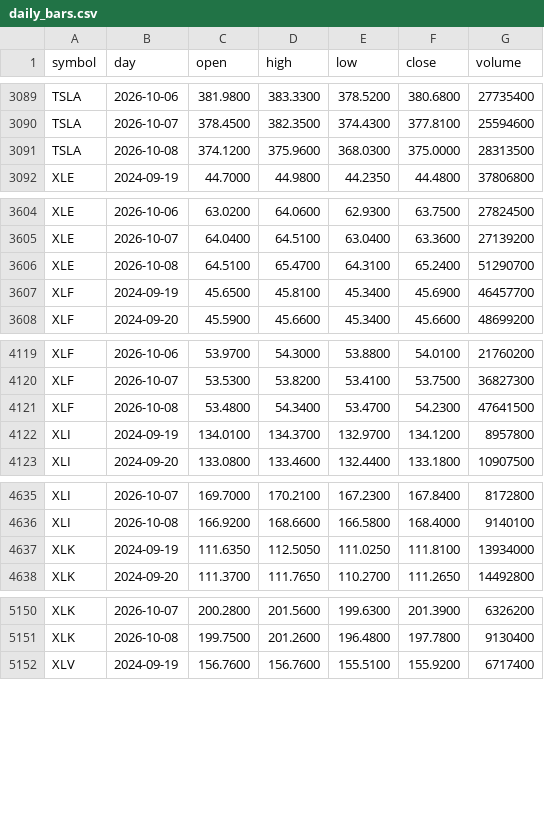
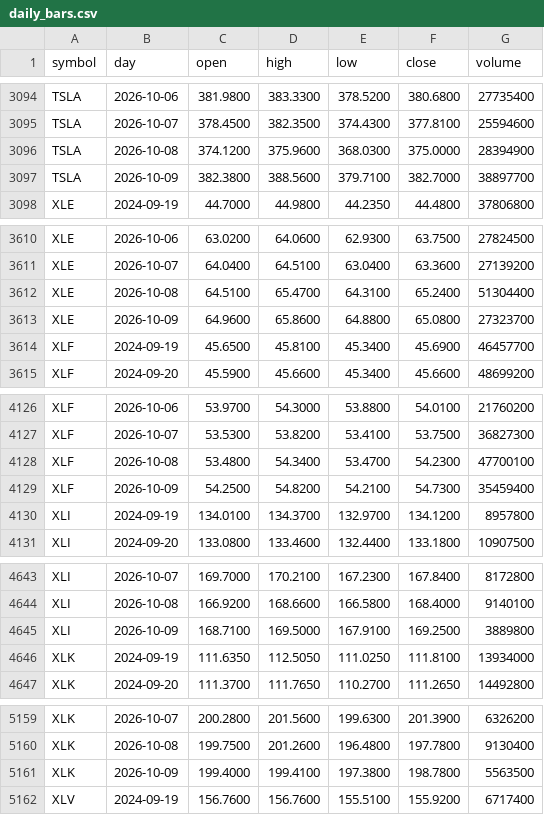
Before and after one commit to red6keep-droid/alphascope, a CSV file: experiments/trump-trend/output/state/daily_bars.csv, drawn as a sheet; only a part is shown, gaps mark what is left out; the diff covers the shown part only.

```diff
--- a/experiments/trump-trend/output/state/daily_bars.csv
+++ b/experiments/trump-trend/output/state/daily_bars.csv
@@ -3090,3 +3095,4 @@ TSLA,2026-10-06,381.9800,383.3300,378.5200,380.6800,27735400
 TSLA,2026-10-07,378.4500,382.3500,374.4300,377.8100,25594600
-TSLA,2026-10-08,374.1200,375.9600,368.0300,375.0000,28313500
+TSLA,2026-10-08,374.1200,375.9600,368.0300,375.0000,28394900
+TSLA,2026-10-09,382.3800,388.5600,379.7100,382.7000,38897700
 XLE,2024-09-19,44.7000,44.9800,44.2350,44.4800,37806800
@@ -3605,3 +3611,4 @@ XLE,2026-10-06,63.0200,64.0600,62.9300,63.7500,27824500
 XLE,2026-10-07,64.0400,64.5100,63.0400,63.3600,27139200
-XLE,2026-10-08,64.5100,65.4700,64.3100,65.2400,51290700
+XLE,2026-10-08,64.5100,65.4700,64.3100,65.2400,51304400
+XLE,2026-10-09,64.9600,65.8600,64.8800,65.0800,27323700
 XLF,2024-09-19,45.6500,45.8100,45.3400,45.6900,46457700
@@ -4120,3 +4127,4 @@ XLF,2026-10-06,53.9700,54.3000,53.8800,54.0100,21760200
 XLF,2026-10-07,53.5300,53.8200,53.4100,53.7500,36827300
-XLF,2026-10-08,53.4800,54.3400,53.4700,54.2300,47641500
+XLF,2026-10-08,53.4800,54.3400,53.4700,54.2300,47700100
+XLF,2026-10-09,54.2500,54.8200,54.2100,54.7300,35459400
 XLI,2024-09-19,134.0100,134.3700,132.9700,134.1200,8957800
@@ -4636,2 +4644,3 @@ XLI,2026-10-07,169.7000,170.2100,167.2300,167.8400,8172800
 XLI,2026-10-08,166.9200,168.6600,166.5800,168.4000,9140100
+XLI,2026-10-09,168.7100,169.5000,167.9100,169.2500,3889800
 XLK,2024-09-19,111.6350,112.5050,111.0250,111.8100,13934000
@@ -5151,2 +5160,3 @@ XLK,2026-10-07,200.2800,201.5600,199.6300,201.3900,6326200
 XLK,2026-10-08,199.7500,201.2600,196.4800,197.7800,9130400
+XLK,2026-10-09,199.4000,199.4100,197.3800,198.7800,5563500
 XLV,2024-09-19,156.7600,156.7600,155.5100,155.9200,6717400
```
Also changed, not shown: 6 added rows and 5 edited cells elsewhere in this file, 7 other files.
